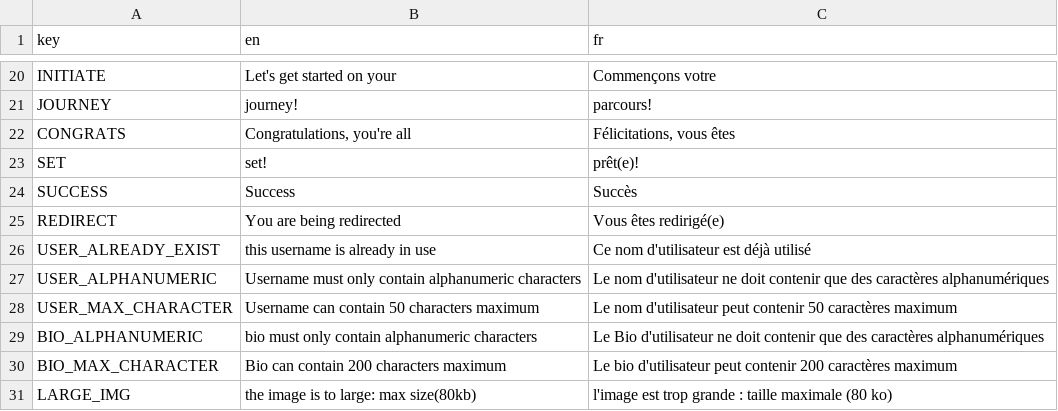
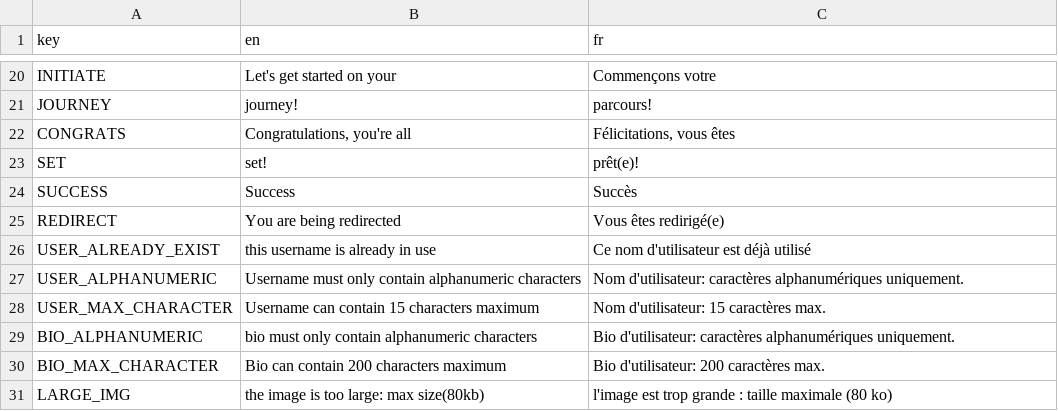
Before and after one commit to youssefachehboune/ft_transcendence, a CSV file: backend/prisma/csv/texts.csv, drawn as a sheet; only a part is shown, gaps mark what is left out.

Commit message:
fix: Update Error:(user, bio, avatar), get the text error from the api getText

```diff
--- a/backend/prisma/csv/texts.csv
+++ b/backend/prisma/csv/texts.csv
@@ -26,6 +26,6 @@ key, en, fr
 "USER_ALREADY_EXIST", "this username is already in use", "Ce nom d'utilisateur est déjà utilisé"
-"USER_ALPHANUMERIC", "Username must only contain alphanumeric characters", "Le nom d'utilisateur ne doit contenir que des caractères alphanumériques"
-"USER_MAX_CHARACTER", "Username can contain 50 characters maximum", "Le nom d'utilisateur peut contenir 50 caractères maximum"
-"BIO_ALPHANUMERIC", "bio must only contain alphanumeric characters", "Le Bio d'utilisateur ne doit contenir que des caractères alphanumériques"
-"BIO_MAX_CHARACTER", "Bio can contain 200 characters maximum", "Le bio d'utilisateur peut contenir 200 caractères maximum"
-"LARGE_IMG", "the image is to large: max size(80kb)", "l'image est trop grande : taille maximale (80 ko)"
+"USER_ALPHANUMERIC", "Username must only contain alphanumeric characters", "Nom d'utilisateur: caractères alphanumériques uniquement."
+"USER_MAX_CHARACTER", "Username can contain 15 characters maximum", "Nom d'utilisateur: 15 caractères max."
+"BIO_ALPHANUMERIC", "bio must only contain alphanumeric characters", "Bio d'utilisateur: caractères alphanumériques uniquement."
+"BIO_MAX_CHARACTER", "Bio can contain 200 characters maximum", "Bio d'utilisateur: 200 caractères max."
+"LARGE_IMG", "the image is too large: max size(80kb)", "l'image est trop grande : taille maximale (80 ko)"
```
Also changed, not shown: 6 other files.
